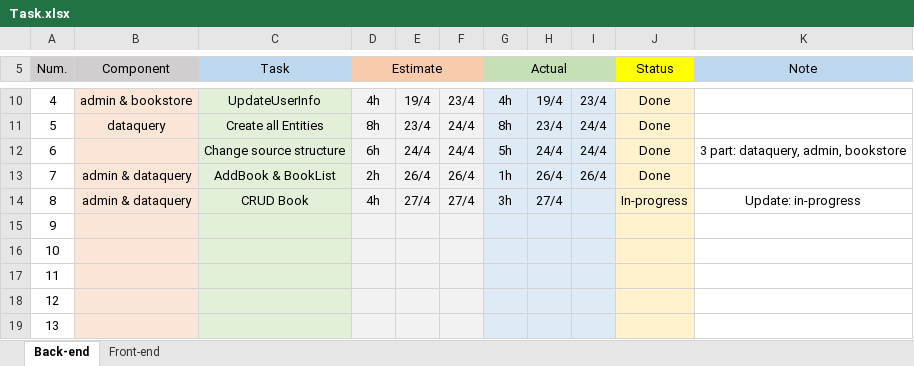
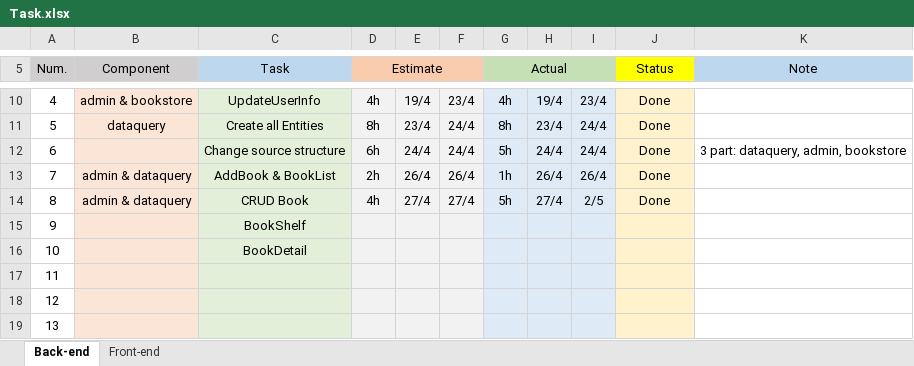
Before and after one commit to toannx95/E-Commerce-BookStore, an Excel workbook: Task.xlsx, sheet Back-end, drawn as a sheet; only a part is shown, gaps mark what is left out; values as stored, in another font and other column widths than the file's, no borders; the diff names each change by its address in the sheet, - before the commit and + after, or states it on an @@ line.

Commit message:
add code for updateBook

```diff
--- a/Task.xlsx (sheet Back-end)
+++ b/Task.xlsx (sheet Back-end)
-G14 (Actual): 3h
+G14 (Actual): 5h
-I14: (empty)
+I14: 2/5
-J14 (Status): In-progress
+J14 (Status): Done
-K14 (Note): Update: in-progress
+K14 (Note): (empty)
-C15 (Task): (empty)
+C15 (Task): BookShelf
-C16 (Task): (empty)
+C16 (Task): BookDetail
```
Also changed, not shown: sheet Front-end, 6 other files.
